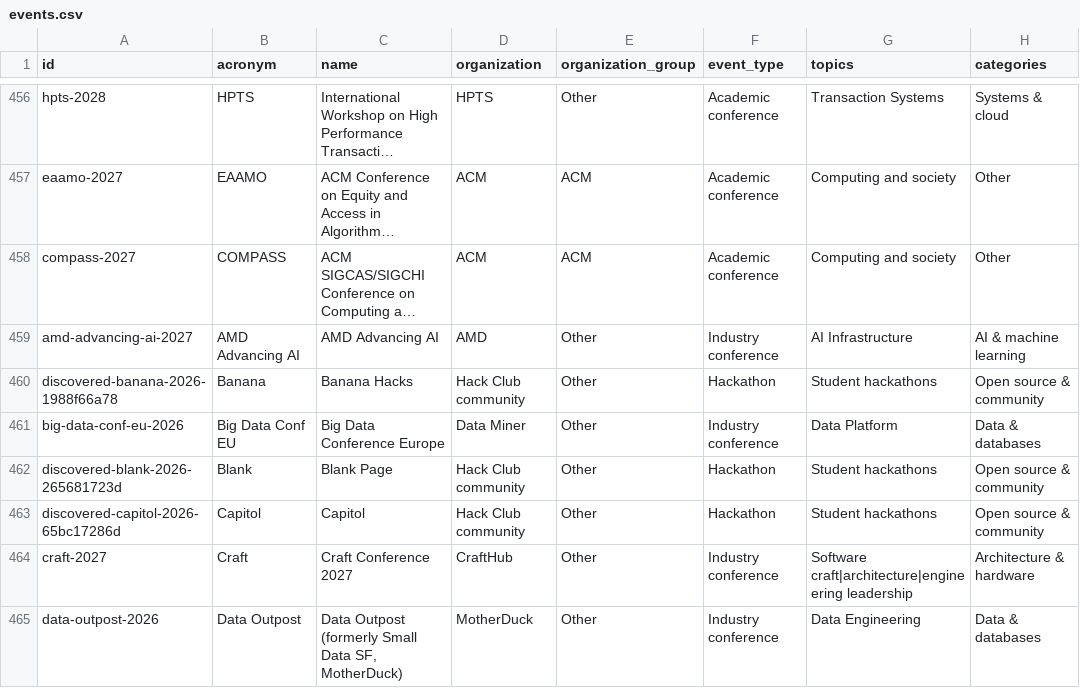
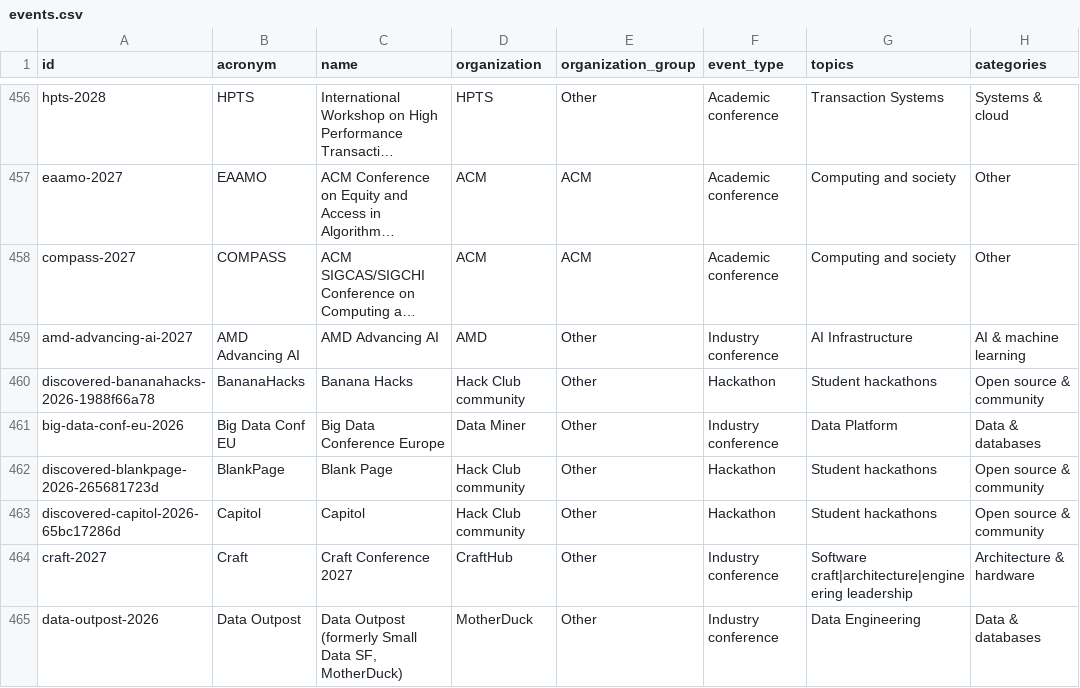
Before and after one commit to nil68657/deadline-compass, a CSV file: site/data/events.csv, drawn as a sheet; only a part is shown, gaps mark what is left out; long unchanged cells end in …; the diff covers the shown part only; the diff names each change by its address in the sheet, - before the commit and + after, or states it on an @@ line.

```diff
--- a/site/data/events.csv
+++ b/site/data/events.csv
-A460 (id): discovered-banana-2026-1988f66a78
+A460 (id): discovered-bananahacks-2026-1988f66a78
-B460 (acronym): Banana
+B460 (acronym): BananaHacks
-A462 (id): discovered-blank-2026-265681723d
+A462 (id): discovered-blankpage-2026-265681723d
-B462 (acronym): Blank
+B462 (acronym): BlankPage
```
Also changed, not shown: 1 removed row and 14 edited cells elsewhere in this file, 4 other files.
